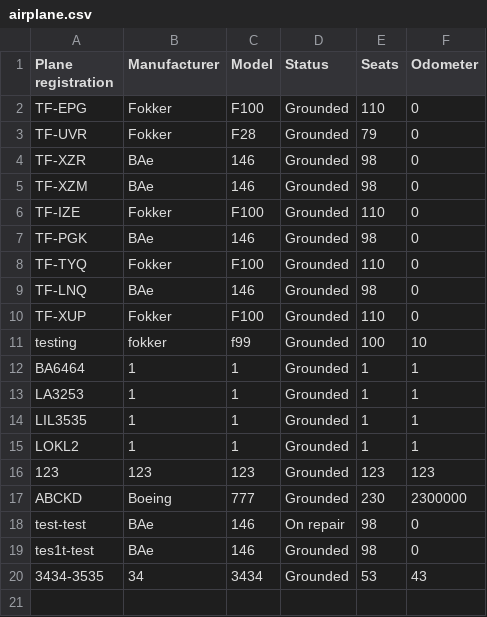
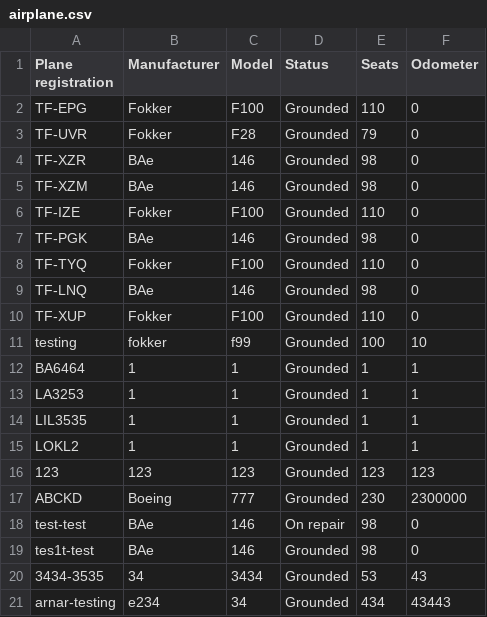
Before and after one commit to TheRobertSnow/HR_Dropouts, a CSV file: NaN_Air/DataFiles/airplane.csv, drawn as a sheet; the diff names each change by its address in the sheet, - before the commit and + after, or states it on an @@ line.

```diff
--- a/NaN_Air/DataFiles/airplane.csv
+++ b/NaN_Air/DataFiles/airplane.csv
+row 21: arnar-testing | e234 | 34 | Grounded | 434 | 43443
```
Also changed, not shown: NaN_Air/DataFiles/flight.csv, NaN_Air/DataFiles/flightRoutes.csv, 7 other files.
